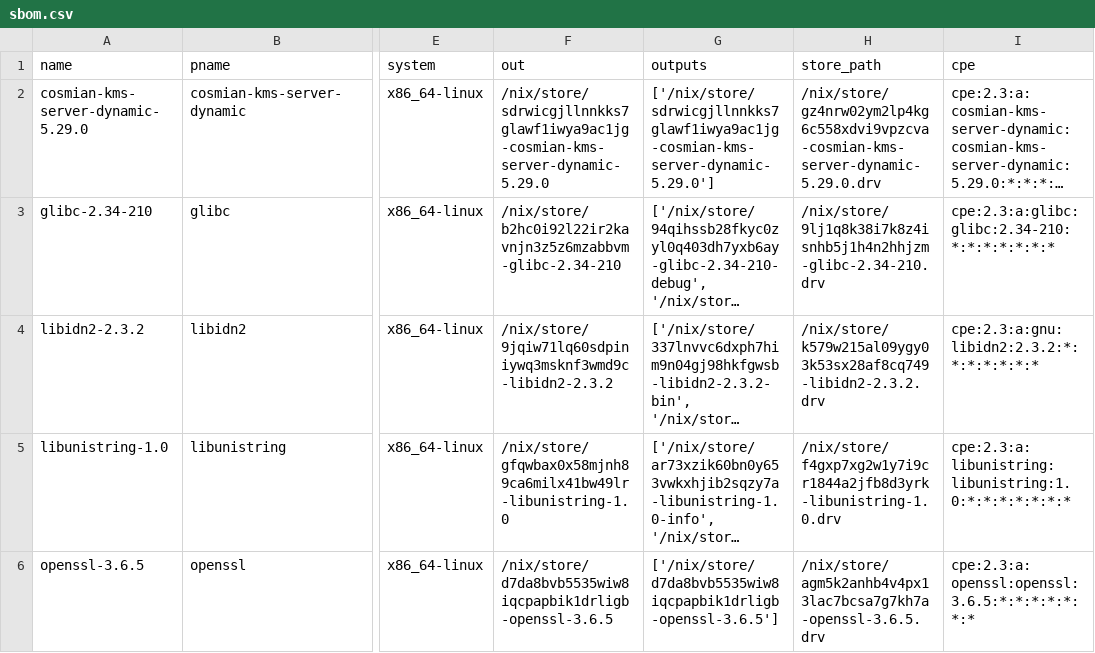
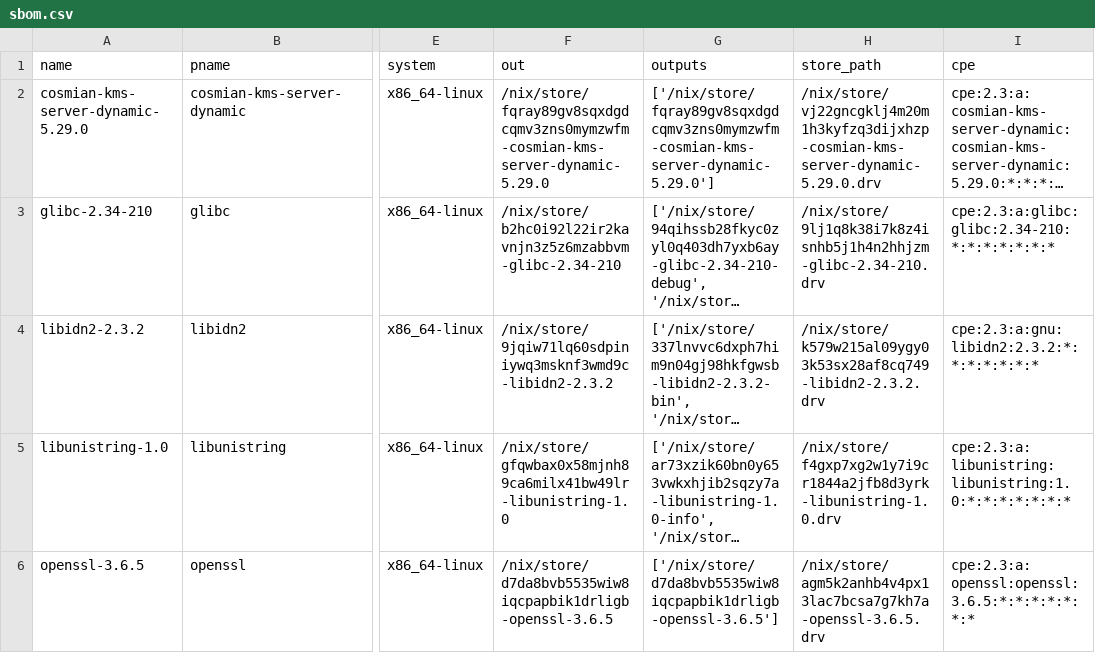
Before and after one commit to Cosmian/kms, a CSV file: sbom/server/fips/dynamic/sbom.csv, drawn as a sheet; only a part is shown, gaps mark what is left out; long unchanged cells end in …; the diff names each change by its address in the sheet, - before the commit and + after, or states it on an @@ line.

```diff
--- a/sbom/server/fips/dynamic/sbom.csv
+++ b/sbom/server/fips/dynamic/sbom.csv
-F2 (out): /nix/store/sdrwicgjllnnkks7glawf1iwya9ac1jg-cosmian-kms-server-dynamic-5.29.0
+F2 (out): /nix/store/fqray89gv8sqxdgdcqmv3zns0mymzwfm-cosmian-kms-server-dynamic-5.29.0
-G2 (outputs): ['/nix/store/sdrwicgjllnnkks7glawf1iwya9ac1jg-cosmian-kms-server-dynamic-5.29.0']
+G2 (outputs): ['/nix/store/fqray89gv8sqxdgdcqmv3zns0mymzwfm-cosmian-kms-server-dynamic-5.29.0']
-H2 (store_path): /nix/store/gz4nrw02ym2lp4kg6c558xdvi9vpzcva-cosmian-kms-server-dynamic-5.29.0.drv
+H2 (store_path): /nix/store/vj22gncgklj4m20m1h3kyfzq3dijxhzp-cosmian-kms-server-dynamic-5.29.0.drv
```
Also changed, not shown: sbom/server/fips/static/sbom.csv, sbom/server/non-fips/dynamic/sbom.csv, 25 other files.
